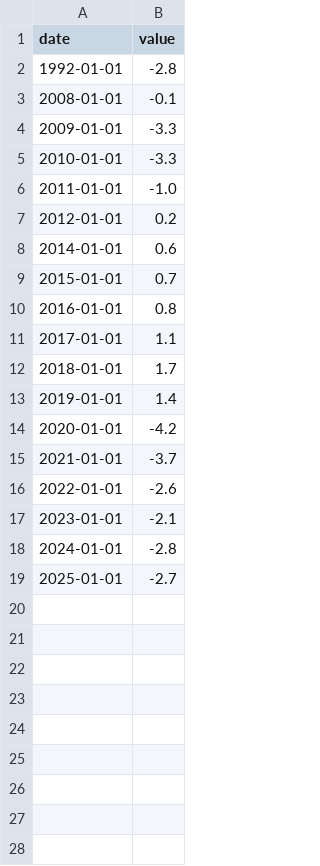
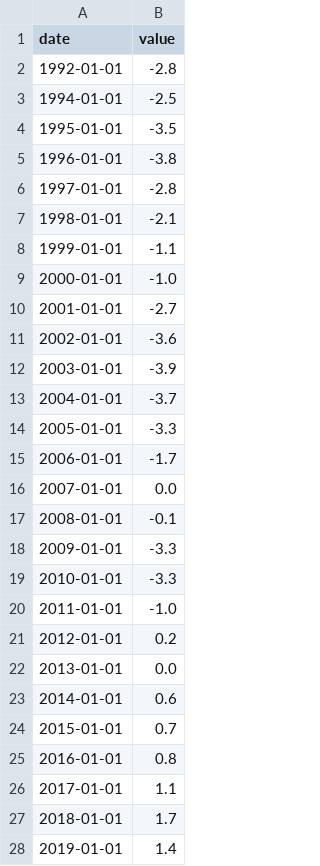
Before and after one commit to wfhungerland/konjunkturmonitor, a CSV file: data/static/gd_saldo_ist.csv, drawn as a sheet; only a part is shown; the shorter side is filled out with more unchanged rows; the diff names each change by its address in the sheet, - before the commit and + after, or states it on an @@ line.

```diff
--- a/data/static/gd_saldo_ist.csv
+++ b/data/static/gd_saldo_ist.csv
+row 3: 1994-01-01 | -2.5
+row 4: 1995-01-01 | -3.5
+row 5: 1996-01-01 | -3.8
+row 6: 1997-01-01 | -2.8
+row 7: 1998-01-01 | -2.1
+row 8: 1999-01-01 | -1.1
+row 9: 2000-01-01 | -1.0
+row 10: 2001-01-01 | -2.7
+row 11: 2002-01-01 | -3.6
+row 12: 2003-01-01 | -3.9
+row 13: 2004-01-01 | -3.7
+row 14: 2005-01-01 | -3.3
+row 15: 2006-01-01 | -1.7
+row 16: 2007-01-01 | 0.0
+row 22: 2013-01-01 | 0.0
```
Also changed, not shown: data/static/gd_alo_heute.csv, data/static/gd_alo_ist.csv, 11 other files.
